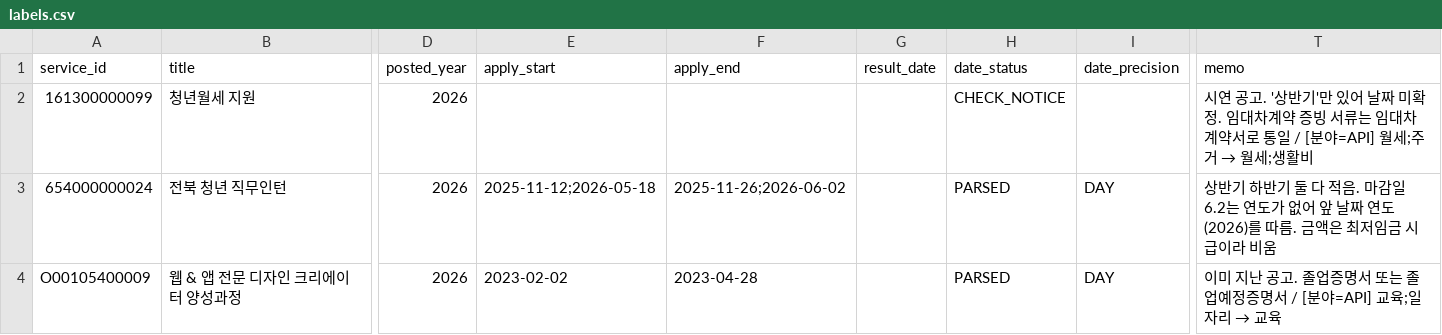
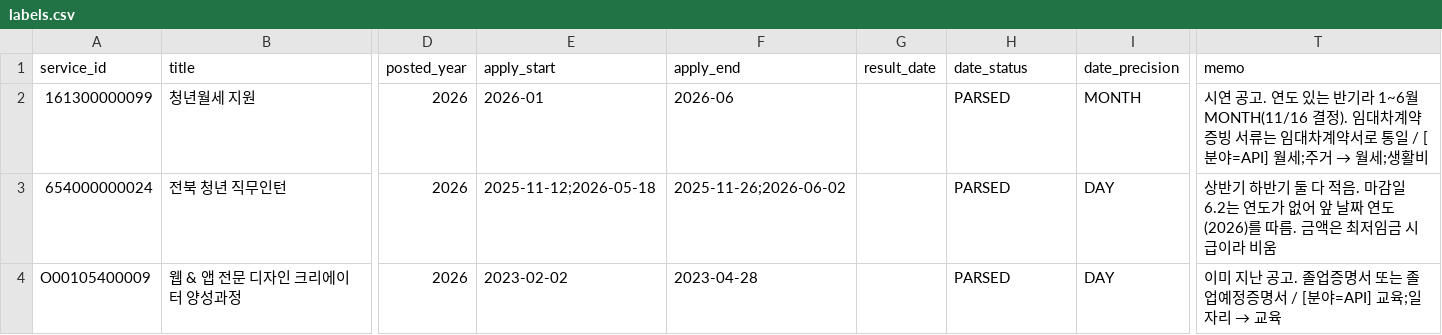
Before and after one commit to JavaSpring-TeamB/bokdeongi, a CSV file: data-lab/gold_set/labels.csv, drawn as a sheet; only a part is shown, gaps mark what is left out; the diff names each change by its address in the sheet, - before the commit and + after, or states it on an @@ line.

Commit message:
feat(C): DATA-04 연도 있는 반기는 PARSED MONTH로 (청년월세 라벨 수정)

```diff
--- a/data-lab/gold_set/labels.csv
+++ b/data-lab/gold_set/labels.csv
-E2 (apply_start): (empty)
+E2 (apply_start): 2026-01
-F2 (apply_end): (empty)
+F2 (apply_end): 2026-06
-H2 (date_status): CHECK_NOTICE
+H2 (date_status): PARSED
-I2 (date_precision): (empty)
+I2 (date_precision): MONTH
-T2 (memo): …공고. '상반기'만 있어 날짜 미확정. 임대차계…
+T2 (memo): …공고. 연도 있는 반기라 1~6월 MONTH(11/16 결정). 임대차계…
```
Also changed, not shown: 1 other file.
